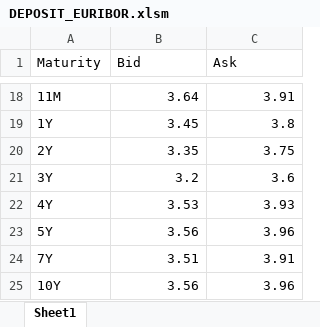
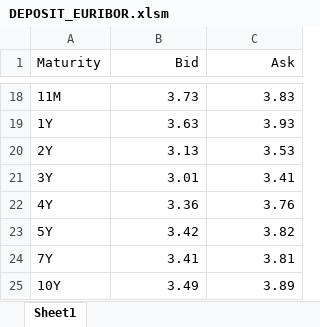
Before and after one commit to MITRIDAT3/Multiple-Curve-Construction-Study, an Excel workbook: Dati/DEPOSIT_EURIBOR.xlsm, sheet Sheet1, drawn as a sheet; only a part is shown, gaps mark what is left out; values as stored, in another font and other column widths than the file's, no borders; the diff covers the shown part only; the diff names each change by its address in the sheet, - before the commit and + after, or states it on an @@ line.

Commit message:
ECB Maintenance periods + inizio studio liquidity checks ECB + dati aggiornati al 2 luglio

```diff
--- a/Dati/DEPOSIT_EURIBOR.xlsm (sheet Sheet1)
+++ b/Dati/DEPOSIT_EURIBOR.xlsm (sheet Sheet1)
-B1:C1 alignment: left
+B1:C1 alignment: right
-B18 (Bid): 3.64
+B18 (Bid): 3.73
-C18 (Ask): 3.91
+C18 (Ask): 3.83
-B19 (Bid): 3.45
+B19 (Bid): 3.63
-C19 (Ask): 3.8
+C19 (Ask): 3.93
-B20 (Bid): 3.35
+B20 (Bid): 3.13
-C20 (Ask): 3.75
+C20 (Ask): 3.53
-B21 (Bid): 3.2
+B21 (Bid): 3.01
-C21 (Ask): 3.6
+C21 (Ask): 3.41
-B22 (Bid): 3.53
+B22 (Bid): 3.36
-C22 (Ask): 3.93
+C22 (Ask): 3.76
-B23 (Bid): 3.56
+B23 (Bid): 3.42
-C23 (Ask): 3.96
+C23 (Ask): 3.82
-B24 (Bid): 3.51
+B24 (Bid): 3.41
-C24 (Ask): 3.91
+C24 (Ask): 3.81
-B25 (Bid): 3.56
+B25 (Bid): 3.49
-C25 (Ask): 3.96
+C25 (Ask): 3.89
```
Also changed, not shown: 32 edited cells elsewhere in this sheet, Dati/FRA_6M_EURIBOR.xlsm, Dati/OIS_ESTR.xlsm, 8 other files.
